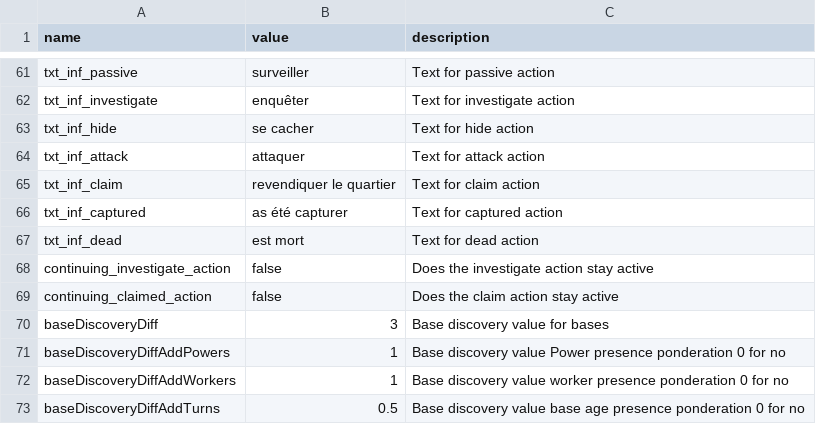
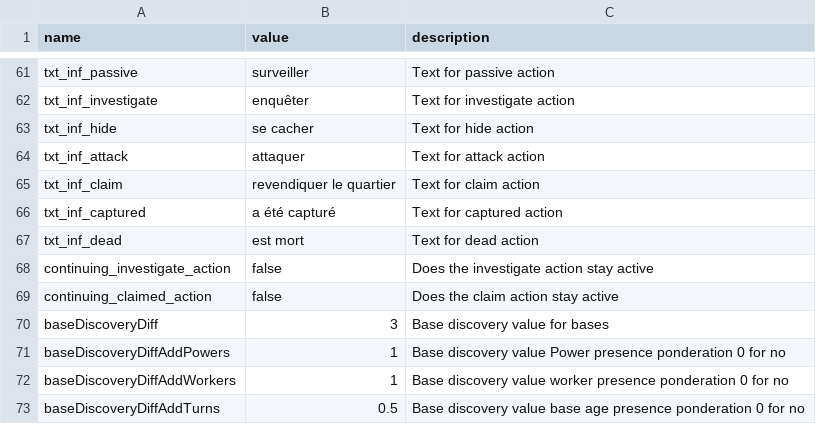
Before and after one commit to Edward-Croc/RPGConquestGame, a CSV file: var/csv/setupVampire1966CSV_textes.csv, drawn as a sheet; only a part is shown, gaps mark what is left out.

```diff
--- a/var/csv/setupVampire1966CSV_textes.csv
+++ b/var/csv/setupVampire1966CSV_textes.csv
@@ -68,3 +68,3 @@ txt_inf_attack,attaquer,Text for attack action
 txt_inf_claim,revendiquer le quartier,Text for claim action
-txt_inf_captured,as été capturer,Text for captured action
+txt_inf_captured,a été capturé,Text for captured action
 txt_inf_dead,est mort,Text for dead action
```
Also changed, not shown: 2 other files.
